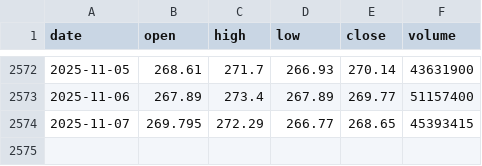
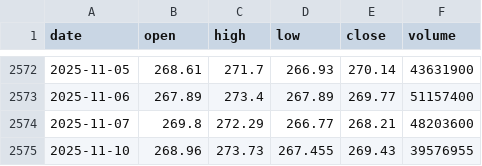
Before and after one commit to LukeGSW/AnalisiCiclica-AAPL, a CSV file: data/AAPL/historical_data.csv, drawn as a sheet; only a part is shown, gaps mark what is left out.

```diff
--- a/data/AAPL/historical_data.csv
+++ b/data/AAPL/historical_data.csv
@@ -2573,2 +2573,3 @@ date,open,high,low,close,volume
 2025-11-06,267.89,273.4,267.89,269.77,51157400
-2025-11-07,269.795,272.29,266.77,268.65,45393415
+2025-11-07,269.8,272.29,266.77,268.21,48203600
+2025-11-10,268.96,273.73,267.455,269.43,39576955
```
Also changed, not shown: data/AAPL/signals.csv, 3 other files.
